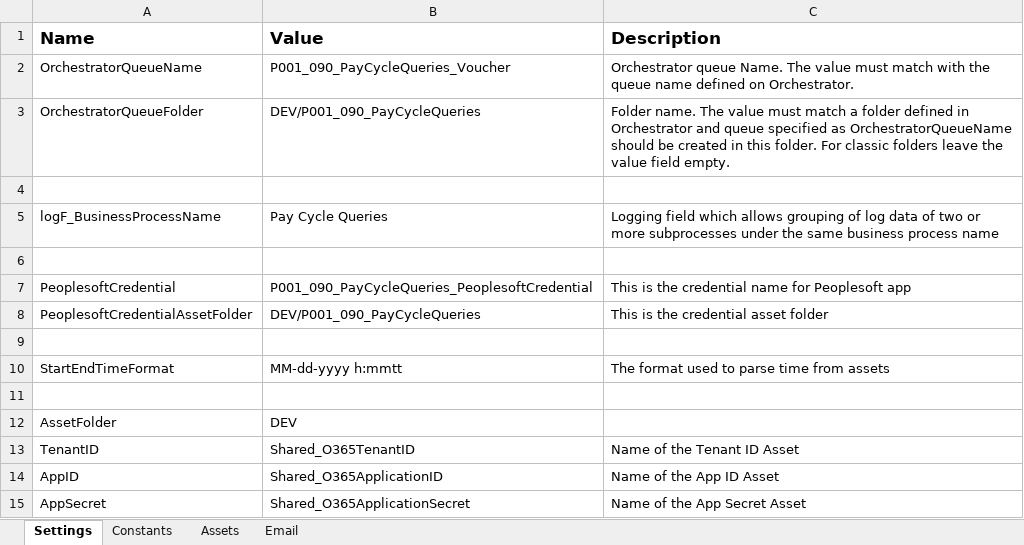
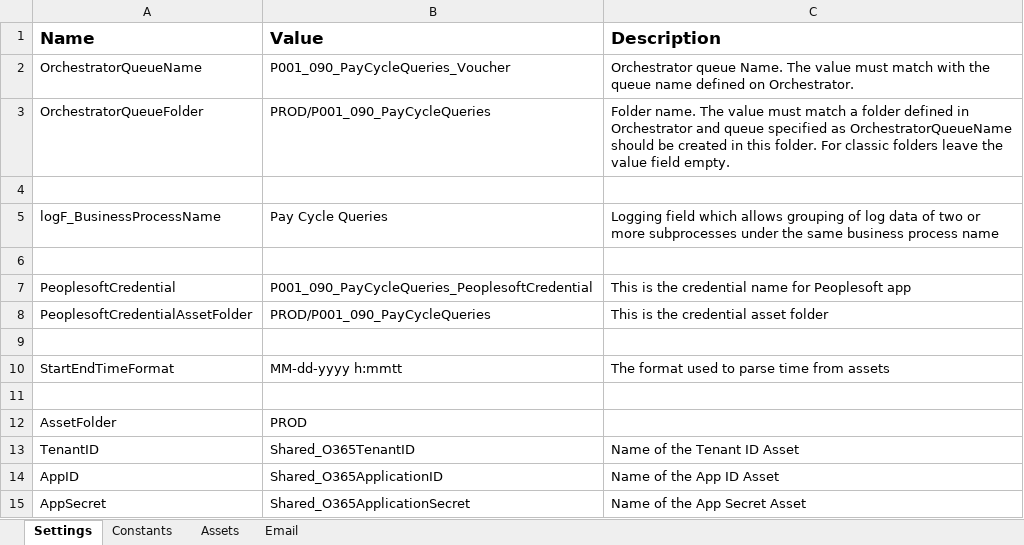
Before and after one commit to ok-omes-escrow/P0001_090_PayCyleQueries_Performer, an Excel workbook: Data/Config.xlsx, sheet Settings, drawn as a sheet; values as stored, in another font and other column widths than the file's, no borders; the diff names each change by its address in the sheet, - before the commit and + after, or states it on an @@ line.

```diff
--- a/Data/Config.xlsx (sheet Settings)
+++ b/Data/Config.xlsx (sheet Settings)
-B3 (Value): DEV/P001_090_PayCycleQueries
+B3 (Value): PROD/P001_090_PayCycleQueries
-B8 (Value): DEV/P001_090_PayCycleQueries
+B8 (Value): PROD/P001_090_PayCycleQueries
-B12 (Value): DEV
+B12 (Value): PROD
```
Also changed, not shown: sheet Assets, sheet Constants, 9 other files.
